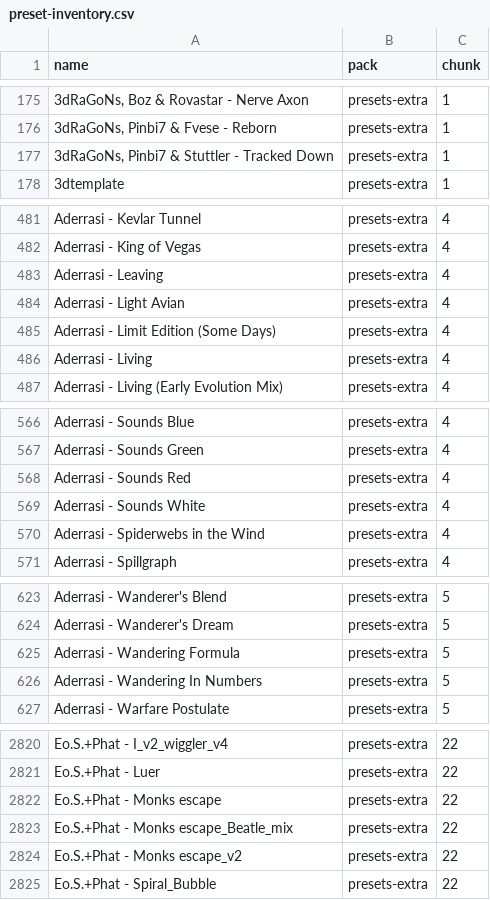
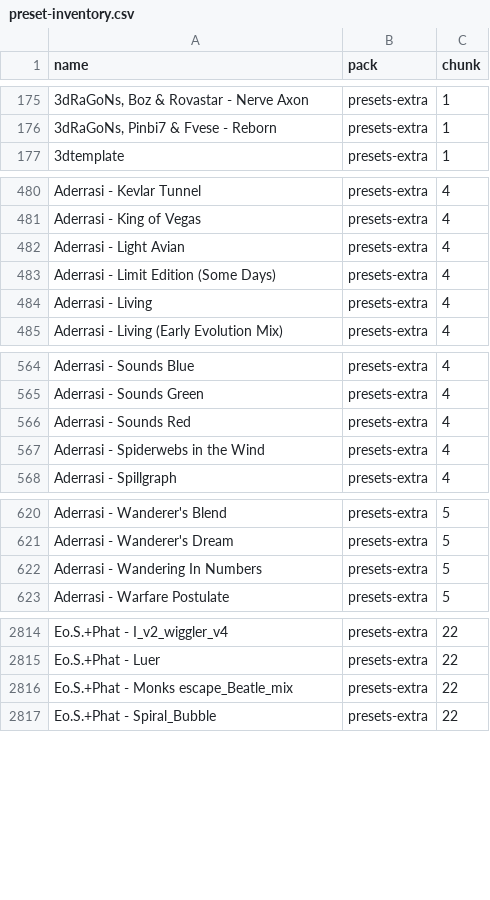
Before and after one commit to abuzucom/1a2n-web-visualizer, a CSV file: preset-inventory.csv, drawn as a sheet; only a part is shown, gaps mark what is left out; the diff covers the shown part only; the diff names each change by its address in the sheet, - before the commit and + after, or states it on an @@ line.

Commit message:
Curate and remove 52 additional presets (Batch 2) and update metrics

```diff
--- a/preset-inventory.csv
+++ b/preset-inventory.csv
-row 177: 3dRaGoNs, Pinbi7 & Stuttler - Tracked Down | presets-extra | 1
-row 483: Aderrasi - Leaving | presets-extra | 4
-row 569: Aderrasi - Sounds White | presets-extra | 4
-row 625: Aderrasi - Wandering Formula | presets-extra | 5
-row 2822: Eo.S.+Phat - Monks escape | presets-extra | 22
-row 2824: Eo.S.+Phat - Monks escape_v2 | presets-extra | 22
```
Also changed, not shown: 46 removed rows elsewhere in this file, 43 other files.
